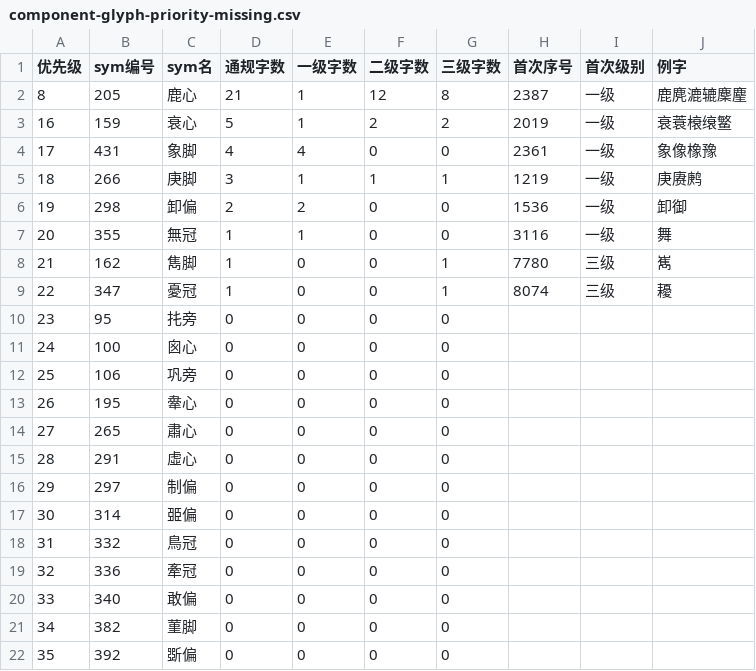
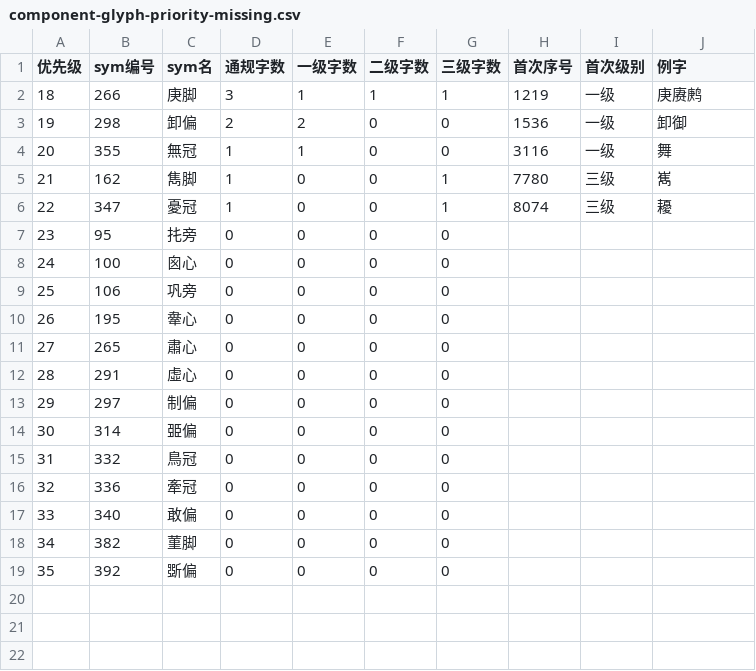
Before and after one commit to Dveissre/zigsaw, a CSV file: docs/component-glyph-priority-missing.csv, drawn as a sheet.

```diff
--- a/docs/component-glyph-priority-missing.csv
+++ b/docs/component-glyph-priority-missing.csv
@@ -1,5 +1,2 @@
 "优先级","sym编号","sym名","通规字数","一级字数","二级字数","三级字数","首次序号","首次级别","例字"
-"8","205","鹿心","21","1","12","8","2387","一级","鹿麂漉辘麇麈"
-"16","159","衰心","5","1","2","2","2019","一级","衰蓑榱缞鳘"
-"17","431","象脚","4","4","0","0","2361","一级","象像橡豫"
 "18","266","庚脚","3","1","1","1","1219","一级","庚赓鹒"
```
Also changed, not shown: 13 other files.
